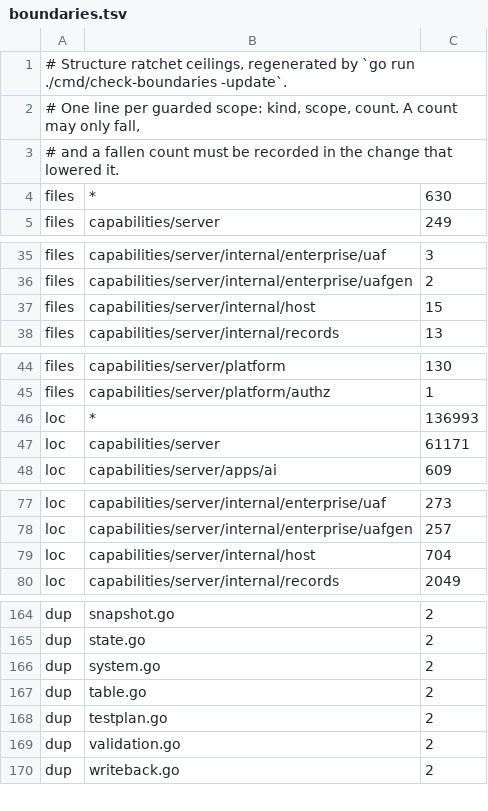
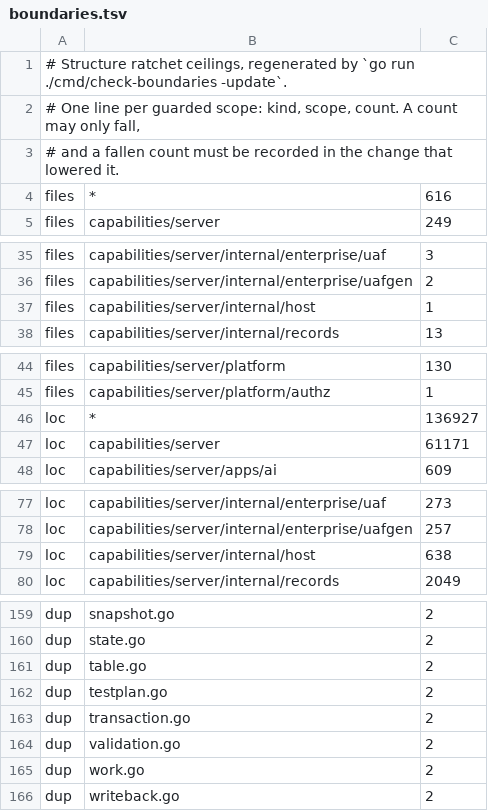
Before and after one commit to xuciro-commits/platform, a TSV file: capabilities/server/cmd/check-boundaries/boundaries.tsv, drawn as a sheet; only a part is shown, gaps mark what is left out; the diff covers the shown part only.

```diff
--- a/capabilities/server/cmd/check-boundaries/boundaries.tsv
+++ b/capabilities/server/cmd/check-boundaries/boundaries.tsv
@@ -3,3 +3,3 @@
 # and a fallen count must be recorded in the change that lowered it.
-files	*	630
+files	*	616
 files	capabilities/server	249
@@ -36,3 +36,3 @@ files	capabilities/server/internal/enterprise/uaf	3
 files	capabilities/server/internal/enterprise/uafgen	2
-files	capabilities/server/internal/host	15
+files	capabilities/server/internal/host	1
 files	capabilities/server/internal/records	13
@@ -45,3 +45,3 @@ files	capabilities/server/platform	130
 files	capabilities/server/platform/authz	1
-loc	*	136993
+loc	*	136927
 loc	capabilities/server	61171
@@ -78,3 +78,3 @@ loc	capabilities/server/internal/enterprise/uaf	273
 loc	capabilities/server/internal/enterprise/uafgen	257
-loc	capabilities/server/internal/host	704
+loc	capabilities/server/internal/host	638
 loc	capabilities/server/internal/records	2049
@@ -165,6 +160,7 @@ dup	snapshot.go	2
 dup	state.go	2
-dup	system.go	2
 dup	table.go	2
 dup	testplan.go	2
+dup	transaction.go	2
 dup	validation.go	2
+dup	work.go	2
 dup	writeback.go	2
```
Also changed, not shown: 3 added rows, 8 removed rows and 2 edited cells elsewhere in this file, 16 other files.
